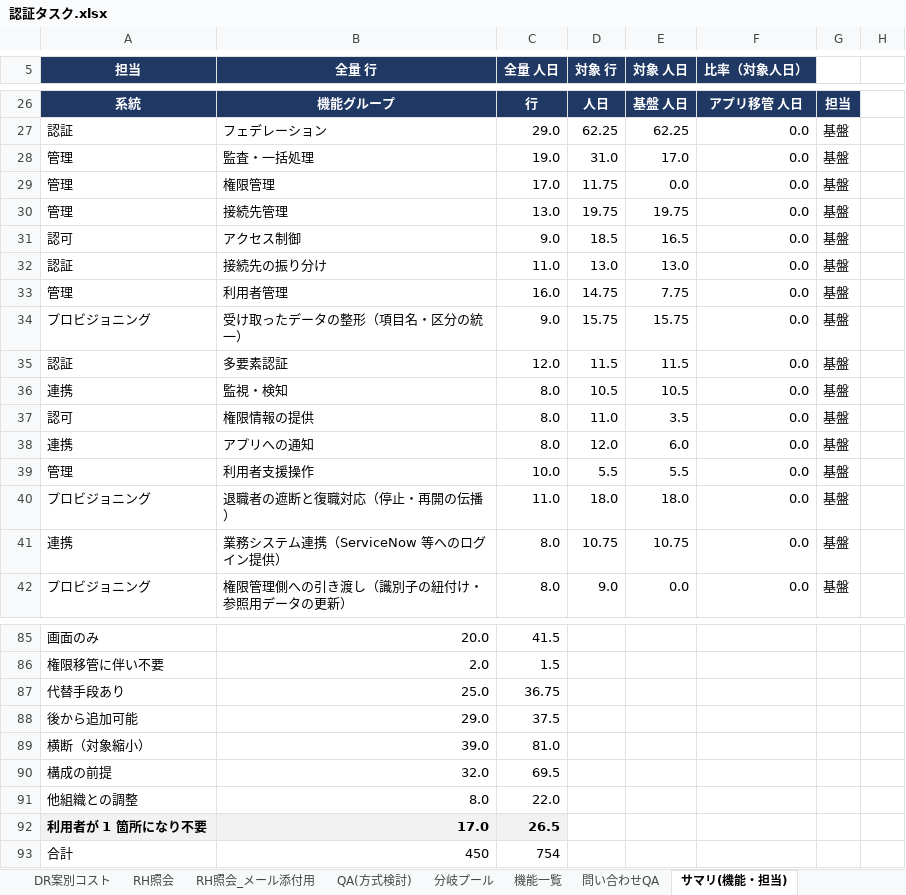
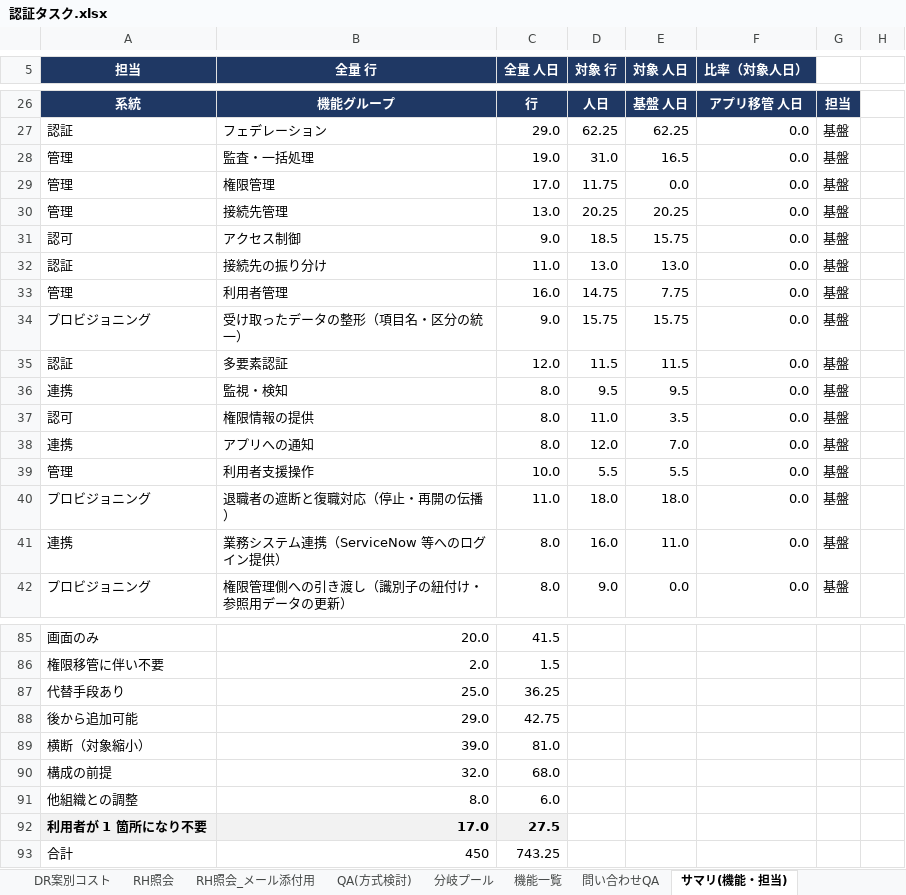
Before and after one commit to suepie/aws-atuh-poc, an Excel workbook: doc/excel/認証タスク.xlsx, sheet サマリ(機能・担当), drawn as a sheet; only a part is shown, gaps mark what is left out; values as stored, in another font and other column widths than the file's, no borders; conditional formats not drawn; the diff covers the shown part only; the diff names each change by its address in the sheet, - before the commit and + after, or states it on an @@ line.

```diff
--- a/doc/excel/認証タスク.xlsx (sheet サマリ(機能・担当))
+++ b/doc/excel/認証タスク.xlsx (sheet サマリ(機能・担当))
-E28 (対象 人日): 17.0
+E28 (対象 人日): 16.5
-D30 (対象 行): 19.75
+D30 (対象 行): 20.25
-E30 (対象 人日): 19.75
+E30 (対象 人日): 20.25
-E31 (対象 人日): 16.5
+E31 (対象 人日): 15.75
-D36 (対象 行): 10.5
+D36 (対象 行): 9.5
-E36 (対象 人日): 10.5
+E36 (対象 人日): 9.5
-E38 (対象 人日): 6.0
+E38 (対象 人日): 7.0
-D41 (対象 行): 10.75
+D41 (対象 行): 16.0
-E41 (対象 人日): 10.75
+E41 (対象 人日): 11.0
-C87 (全量 人日): 36.75
+C87 (全量 人日): 36.25
-C88 (全量 人日): 37.5
+C88 (全量 人日): 42.75
-C90 (全量 人日): 69.5
+C90 (全量 人日): 68.0
-C91 (全量 人日): 22.0
+C91 (全量 人日): 6.0
-C92 (全量 人日): 26.5
+C92 (全量 人日): 27.5
-C93 (全量 人日): 754
+C93 (全量 人日): 743.25
```
Also changed, not shown: 8 edited cells elsewhere in this sheet, sheet WBS(基本設計), sheet WBS(テスト), sheet WBS(詳細設計_製造), sheet ダッシュボード, sheet サマリー, formulas that keep their value, doc/excel/apipf.xlsx, 2 other files.
